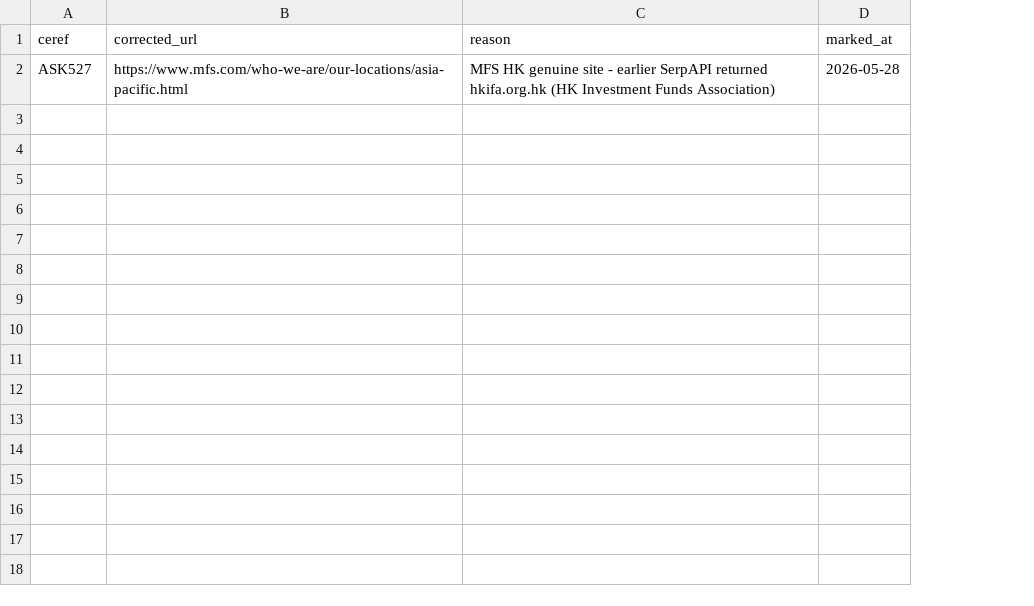
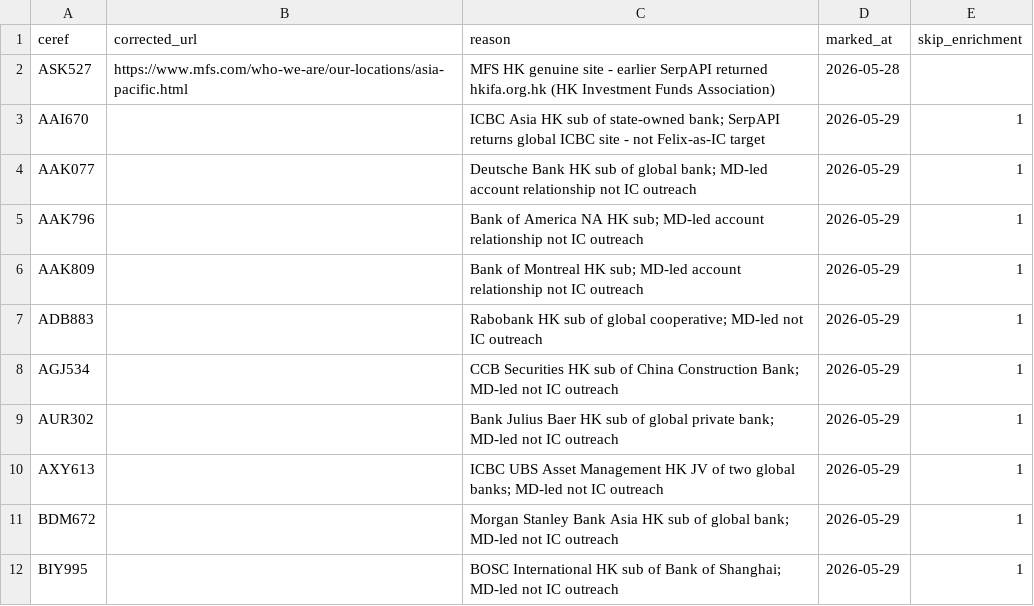
Before and after one commit to fengelh2/krollBD-triggers, a CSV file: data/website_overrides.csv, drawn as a sheet; the diff names each change by its address in the sheet, - before the commit and + after, or states it on an @@ line.

Commit message:
overrides: skip_enrichment=1 for 10 mega-bank HK subsidiaries
ICBC Asia, Deutsche, BoA NA, BMO, Rabobank, CCB Securities, Julius Baer,
ICBC UBS, Morgan Stanley Bank Asia, BOSC International — these are
account-relationships managed by Kroll MDs, not Felix-as-IC outreach
targets. SerpAPI keeps returning the global parent's site and the
classifier keeps rejecting it as non-disambiguated; flagging
skip_enrichment short-circuits the on-trigger cascade so we don't
burn Firecrawl / Hunter quota on them.

```diff
--- a/data/website_overrides.csv
+++ b/data/website_overrides.csv
+column E (skip_enrichment), empty
+row 3: AAI670 |  | ICBC Asia HK sub of state-owned bank; SerpAPI returns global ICBC site - not Felix-as-IC target | 2026-05-29 | 1
+row 4: AAK077 |  | Deutsche Bank HK sub of global bank; MD-led account relationship not IC outreach | 2026-05-29 | 1
+row 5: AAK796 |  | Bank of America NA HK sub; MD-led account relationship not IC outreach | 2026-05-29 | 1
+row 6: AAK809 |  | Bank of Montreal HK sub; MD-led account relationship not IC outreach | 2026-05-29 | 1
+row 7: ADB883 |  | Rabobank HK sub of global cooperative; MD-led not IC outreach | 2026-05-29 | 1
+row 8: AGJ534 |  | CCB Securities HK sub of China Construction Bank; MD-led not IC outreach | 2026-05-29 | 1
+row 9: AUR302 |  | Bank Julius Baer HK sub of global private bank; MD-led not IC outreach | 2026-05-29 | 1
+row 10: AXY613 |  | ICBC UBS Asset Management HK JV of two global banks; MD-led not IC outreach | 2026-05-29 | 1
+row 11: BDM672 |  | Morgan Stanley Bank Asia HK sub of global bank; MD-led not IC outreach | 2026-05-29 | 1
+row 12: BIY995 |  | BOSC International HK sub of Bank of Shanghai; MD-led not IC outreach | 2026-05-29 | 1
```
